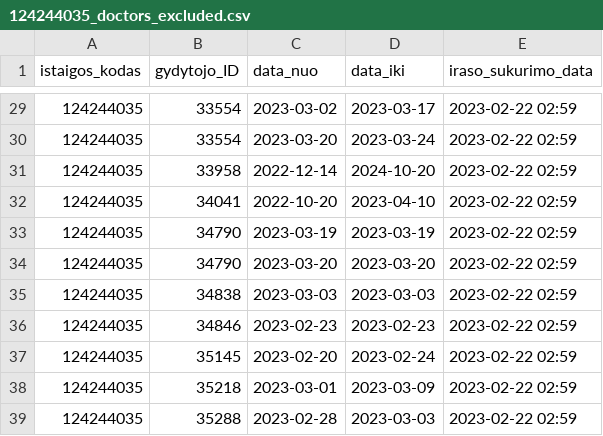
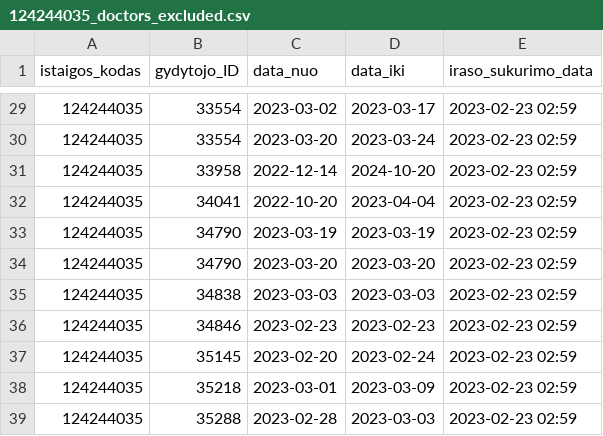
Before and after one commit to vilnius/antakalnio-poliklinika, a CSV file: 124244035_doctors_excluded.csv, drawn as a sheet; only a part is shown, gaps mark what is left out; the diff covers the shown part only.

```diff
--- a/124244035_doctors_excluded.csv
+++ b/124244035_doctors_excluded.csv
@@ -29,11 +29,11 @@ istaigos_kodas;gydytojo_ID;data_nuo;data_iki;iraso_sukurimo_data
-124244035;33554;2023-03-02;2023-03-17;2023-02-22 02:59
-124244035;33554;2023-03-20;2023-03-24;2023-02-22 02:59
-124244035;33958;2022-12-14;2024-10-20;2023-02-22 02:59
-124244035;34041;2022-10-20;2023-04-10;2023-02-22 02:59
-124244035;34790;2023-03-19;2023-03-19;2023-02-22 02:59
-124244035;34790;2023-03-20;2023-03-20;2023-02-22 02:59
-124244035;34838;2023-03-03;2023-03-03;2023-02-22 02:59
-124244035;34846;2023-02-23;2023-02-23;2023-02-22 02:59
-124244035;35145;2023-02-20;2023-02-24;2023-02-22 02:59
-124244035;35218;2023-03-01;2023-03-09;2023-02-22 02:59
-124244035;35288;2023-02-28;2023-03-03;2023-02-22 02:59
+124244035;33554;2023-03-02;2023-03-17;2023-02-23 02:59
+124244035;33554;2023-03-20;2023-03-24;2023-02-23 02:59
+124244035;33958;2022-12-14;2024-10-20;2023-02-23 02:59
+124244035;34041;2022-10-20;2023-04-04;2023-02-23 02:59
+124244035;34790;2023-03-19;2023-03-19;2023-02-23 02:59
+124244035;34790;2023-03-20;2023-03-20;2023-02-23 02:59
+124244035;34838;2023-03-03;2023-03-03;2023-02-23 02:59
+124244035;34846;2023-02-23;2023-02-23;2023-02-23 02:59
+124244035;35145;2023-02-20;2023-02-24;2023-02-23 02:59
+124244035;35218;2023-03-01;2023-03-09;2023-02-23 02:59
+124244035;35288;2023-02-28;2023-03-03;2023-02-23 02:59
```
Also changed, not shown: 1 added row, 1 removed row and 26 edited cells elsewhere in this file, 124244035_family_doctors_list.csv, 124244035_family_doctors_visits_hours.csv, 1 other file.
